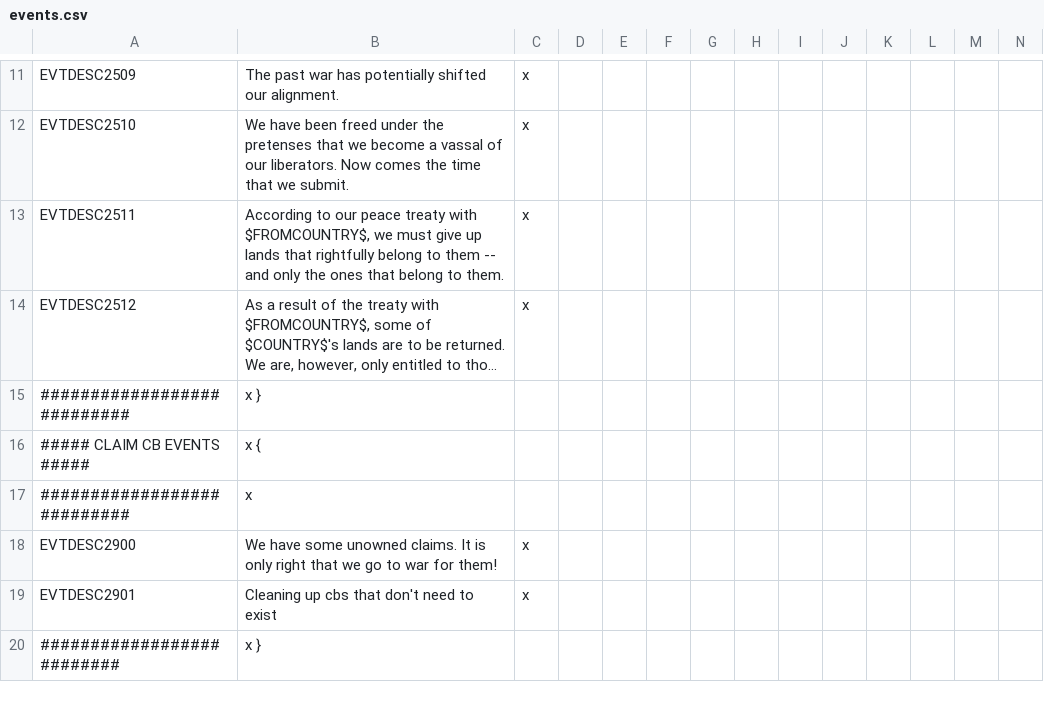
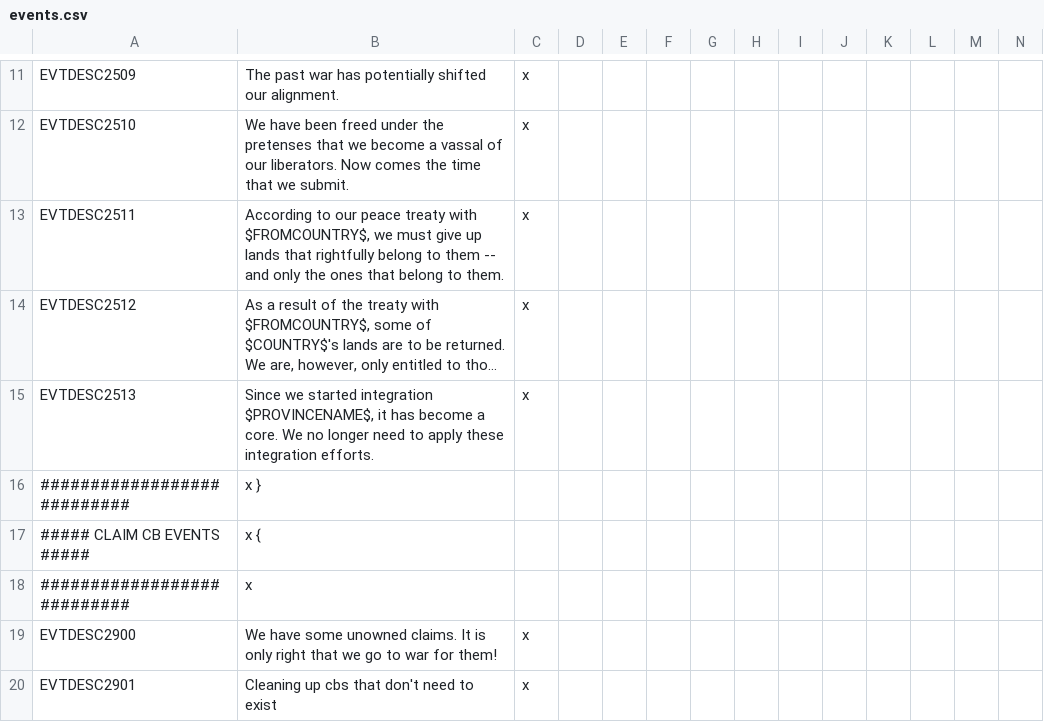
Before and after one commit to The-Third-Age/TTA-Victoria-2, a CSV file: localisation/events.csv, drawn as a sheet; only a part is shown, gaps mark what is left out; the shorter side is filled out with more unchanged rows; long unchanged cells end in …; the diff names each change by its address in the sheet, - before the commit and + after, or states it on an @@ line.

Commit message:
Core over time instead of instant coring when adding accepted cultures

```diff
--- a/localisation/events.csv
+++ b/localisation/events.csv
+row 15: EVTDESC2513 | Since we started integration $PROVINCENAME$, it has become a core. We no longer need to apply these integration efforts. | x
```
Also changed, not shown: 2 other files.
